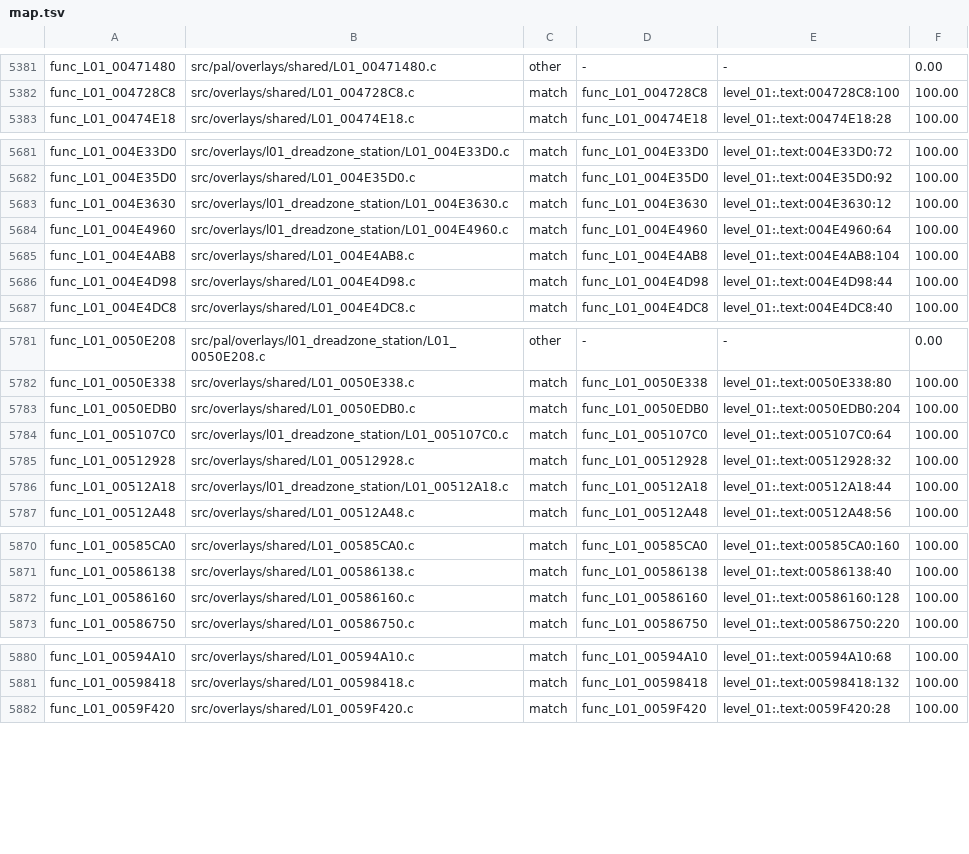
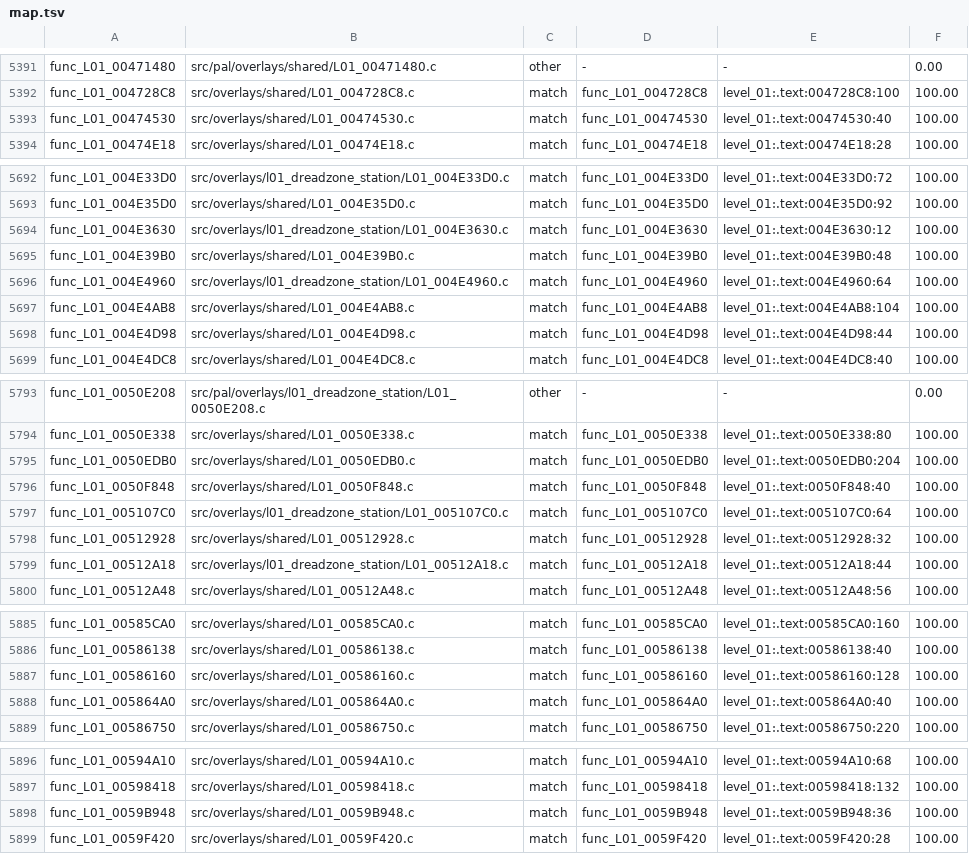
Before and after one commit to OpenRAC/rac4-decomp, a TSV file: config/us/map.tsv, drawn as a sheet; only a part is shown, gaps mark what is left out; the diff covers the shown part only; the diff names each change by its address in the sheet, - before the commit and + after, or states it on an @@ line.

```diff
--- a/config/us/map.tsv
+++ b/config/us/map.tsv
+row 5393: func_L01_00474530 | src/overlays/shared/L01_00474530.c | match | func_L01_00474530 | level_01:.text:00474530:40 | 100.00
+row 5695: func_L01_004E39B0 | src/overlays/shared/L01_004E39B0.c | match | func_L01_004E39B0 | level_01:.text:004E39B0:48 | 100.00
+row 5796: func_L01_0050F848 | src/overlays/shared/L01_0050F848.c | match | func_L01_0050F848 | level_01:.text:0050F848:40 | 100.00
+row 5888: func_L01_005864A0 | src/overlays/shared/L01_005864A0.c | match | func_L01_005864A0 | level_01:.text:005864A0:40 | 100.00
+row 5898: func_L01_0059B948 | src/overlays/shared/L01_0059B948.c | match | func_L01_0059B948 | level_01:.text:0059B948:36 | 100.00
```
Also changed, not shown: 19 added rows elsewhere in this file, config/pal/map.tsv, 14 other files.
